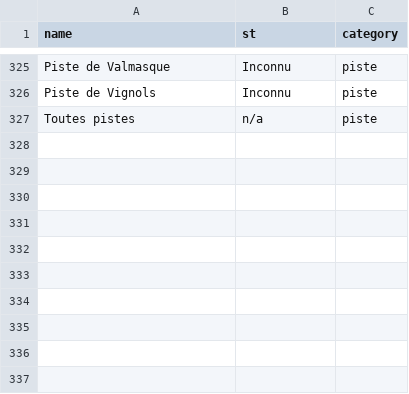
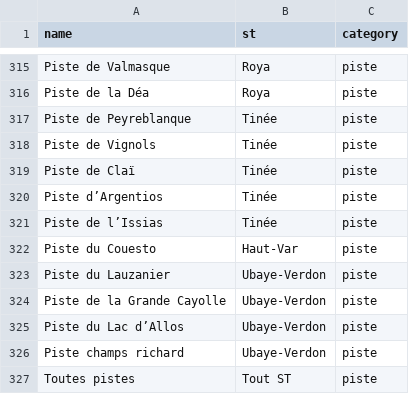
Before and after one commit to PnMercantour/autorisations_circulation, a CSV file: auth_circu/db/restricted_places.csv, drawn as a sheet; only a part is shown, gaps mark what is left out; addresses are those after the commit; the diff covers the shown part only; the diff names each change by its address in the sheet, - before the commit and + after, or states it on an @@ line.

```diff
--- a/auth_circu/db/restricted_places.csv
+++ b/auth_circu/db/restricted_places.csv
-B315 (st): Inconnu
+B315 (st): Roya
+row 316: Piste de la Déa | Roya | piste
+row 317: Piste de Peyreblanque | Tinée | piste
-B318 (st): Inconnu
+B318 (st): Tinée
+row 319: Piste de Claï | Tinée | piste
+row 320: Piste d’Argentios | Tinée | piste
+row 321: Piste de l’Issias | Tinée | piste
+row 322: Piste du Couesto | Haut-Var | piste
+row 323: Piste du Lauzanier | Ubaye-Verdon | piste
+row 324: Piste de la Grande Cayolle | Ubaye-Verdon | piste
+row 325: Piste du Lac d’Allos | Ubaye-Verdon | piste
+row 326: Piste champs richard | Ubaye-Verdon | piste
-B327 (st): n/a
+B327 (st): Tout ST
```
Also changed, not shown: 8 added rows, 18 removed rows and 6 edited cells elsewhere in this file.
